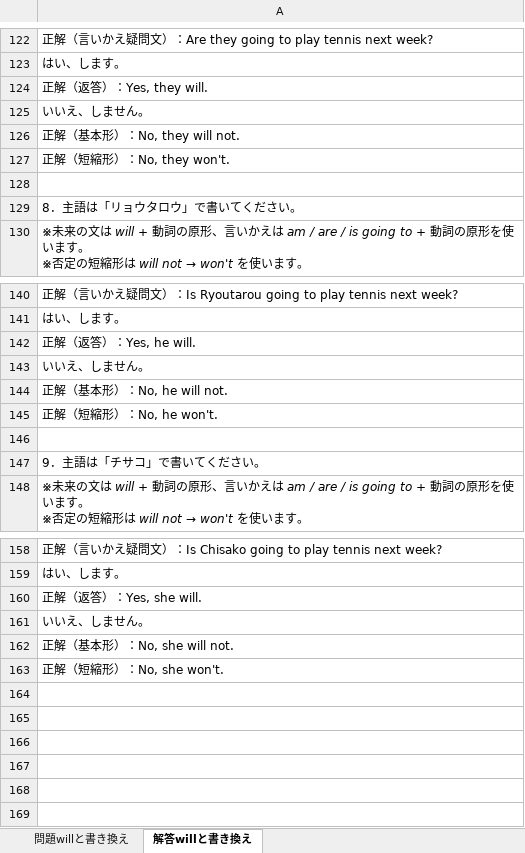
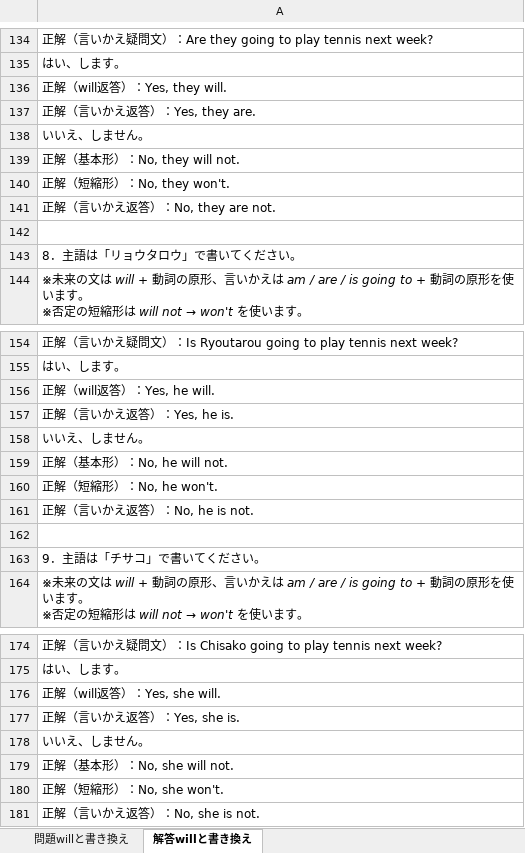
Before and after one commit to nakagaway218/remotion, an Excel workbook: Studymaterials/中学生英作文助動詞will編.xlsx, sheet 解答willと書き換え, drawn as a sheet; only a part is shown, gaps mark what is left out; values as stored, in another font and other column widths than the file's, no borders; addresses are those after the commit; the diff covers the shown part only; the diff names each change by its address in the sheet, - before the commit and + after, or states it on an @@ line.

```diff
--- a/Studymaterials/中学生英作文助動詞will編.xlsx (sheet 解答willと書き換え)
+++ b/Studymaterials/中学生英作文助動詞will編.xlsx (sheet 解答willと書き換え)
-A136: 正解（返答）：Yes, they will.
+A136: 正解（will返答）：Yes, they will.
+row 137: 正解（言いかえ返答）：Yes, they are.
+row 141: 正解（言いかえ返答）：No, they are not.
-A156: 正解（返答）：Yes, he will.
+A156: 正解（will返答）：Yes, he will.
+row 157: 正解（言いかえ返答）：Yes, he is.
+row 161: 正解（言いかえ返答）：No, he is not.
-A176: 正解（返答）：Yes, she will.
+A176: 正解（will返答）：Yes, she will.
+row 177: 正解（言いかえ返答）：Yes, she is.
+row 181: 正解（言いかえ返答）：No, she is not.
```
Also changed, not shown: 12 added rows and 6 edited cells elsewhere in this sheet, sheet 問題willと書き換え, Studymaterials/中学生英作文助動詞can編.xlsx.
